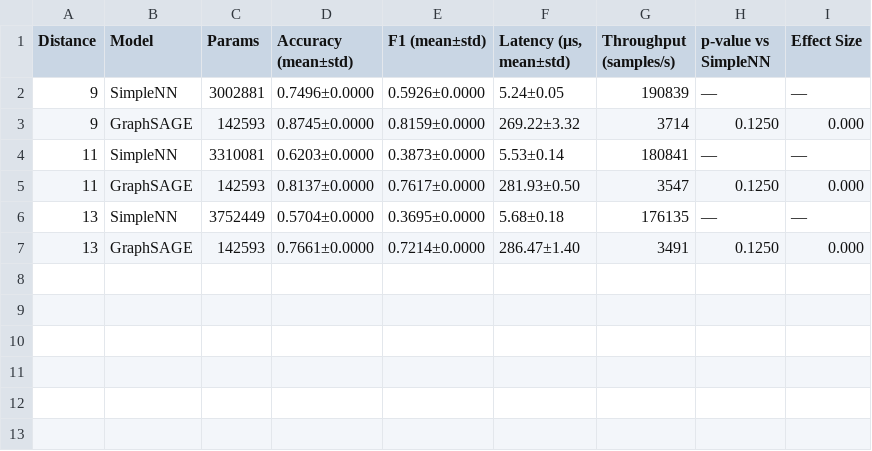
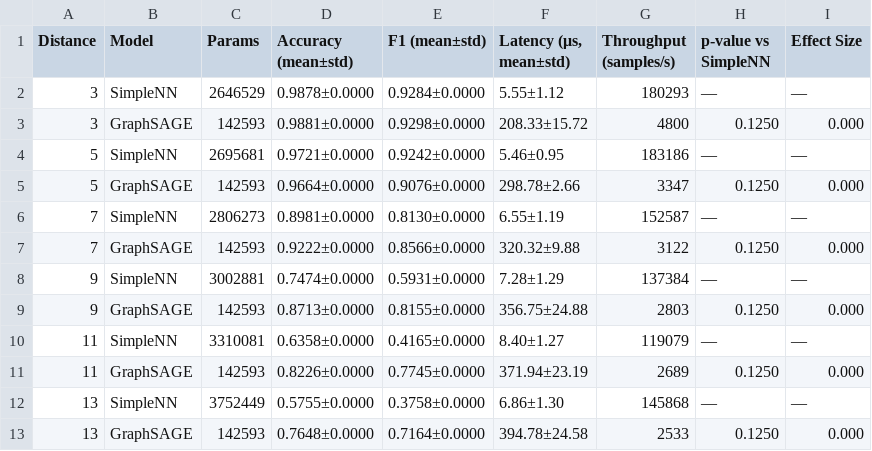
Before and after one commit to billxby/quantum-error-correction, a CSV file: code/results/nn_vs_gnn_comparison/results/summary_table.csv, drawn as a sheet.

```diff
--- a/code/results/nn_vs_gnn_comparison/results/summary_table.csv
+++ b/code/results/nn_vs_gnn_comparison/results/summary_table.csv
@@ -1,7 +1,13 @@
 Distance,Model,Params,Accuracy (mean±std),F1 (mean±std),"Latency (μs, mean±std)",Throughput (samples/s),p-value vs SimpleNN,Effect Size
-9,SimpleNN,3002881,0.7496±0.0000,0.5926±0.0000,5.24±0.05,190839,—,—
-9,GraphSAGE,142593,0.8745±0.0000,0.8159±0.0000,269.22±3.32,3714,0.1250,0.000
-11,SimpleNN,3310081,0.6203±0.0000,0.3873±0.0000,5.53±0.14,180841,—,—
-11,GraphSAGE,142593,0.8137±0.0000,0.7617±0.0000,281.93±0.50,3547,0.1250,0.000
-13,SimpleNN,3752449,0.5704±0.0000,0.3695±0.0000,5.68±0.18,176135,—,—
-13,GraphSAGE,142593,0.7661±0.0000,0.7214±0.0000,286.47±1.40,3491,0.1250,0.000
+3,SimpleNN,2646529,0.9878±0.0000,0.9284±0.0000,5.55±1.12,180293,—,—
+3,GraphSAGE,142593,0.9881±0.0000,0.9298±0.0000,208.33±15.72,4800,0.1250,0.000
+5,SimpleNN,2695681,0.9721±0.0000,0.9242±0.0000,5.46±0.95,183186,—,—
+5,GraphSAGE,142593,0.9664±0.0000,0.9076±0.0000,298.78±2.66,3347,0.1250,0.000
+7,SimpleNN,2806273,0.8981±0.0000,0.8130±0.0000,6.55±1.19,152587,—,—
+7,GraphSAGE,142593,0.9222±0.0000,0.8566±0.0000,320.32±9.88,3122,0.1250,0.000
+9,SimpleNN,3002881,0.7474±0.0000,0.5931±0.0000,7.28±1.29,137384,—,—
+9,GraphSAGE,142593,0.8713±0.0000,0.8155±0.0000,356.75±24.88,2803,0.1250,0.000
+11,SimpleNN,3310081,0.6358±0.0000,0.4165±0.0000,8.40±1.27,119079,—,—
+11,GraphSAGE,142593,0.8226±0.0000,0.7745±0.0000,371.94±23.19,2689,0.1250,0.000
+13,SimpleNN,3752449,0.5755±0.0000,0.3758±0.0000,6.86±1.30,145868,—,—
+13,GraphSAGE,142593,0.7648±0.0000,0.7164±0.0000,394.78±24.58,2533,0.1250,0.000
```
Also changed, not shown: 16 other files.
